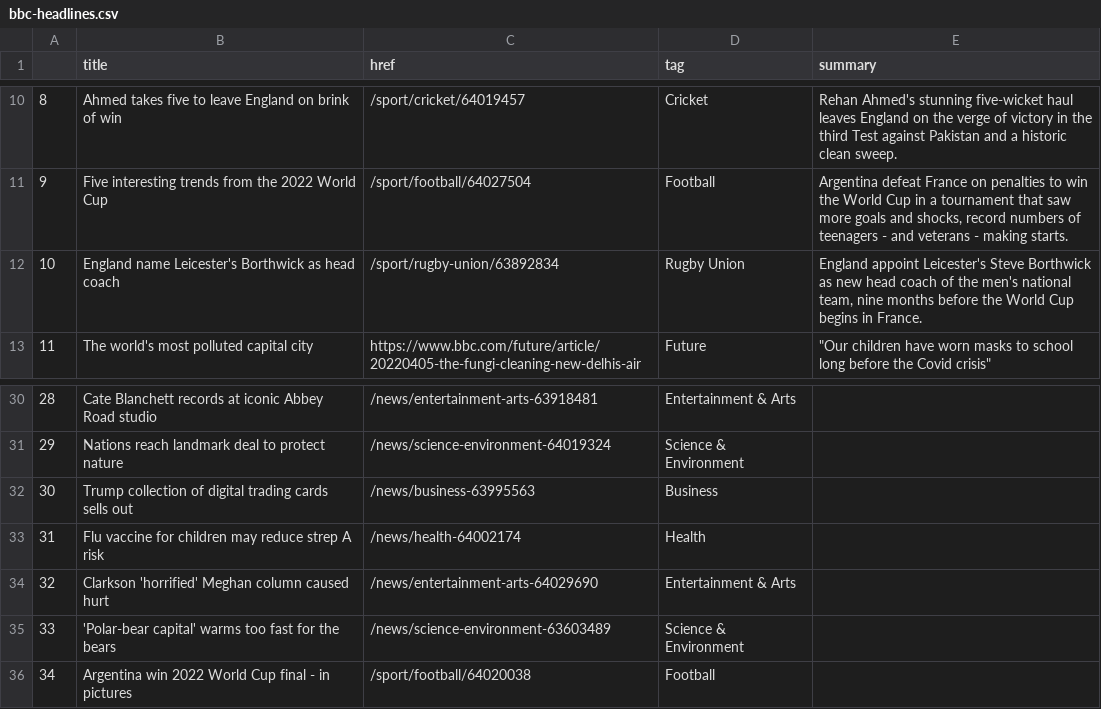
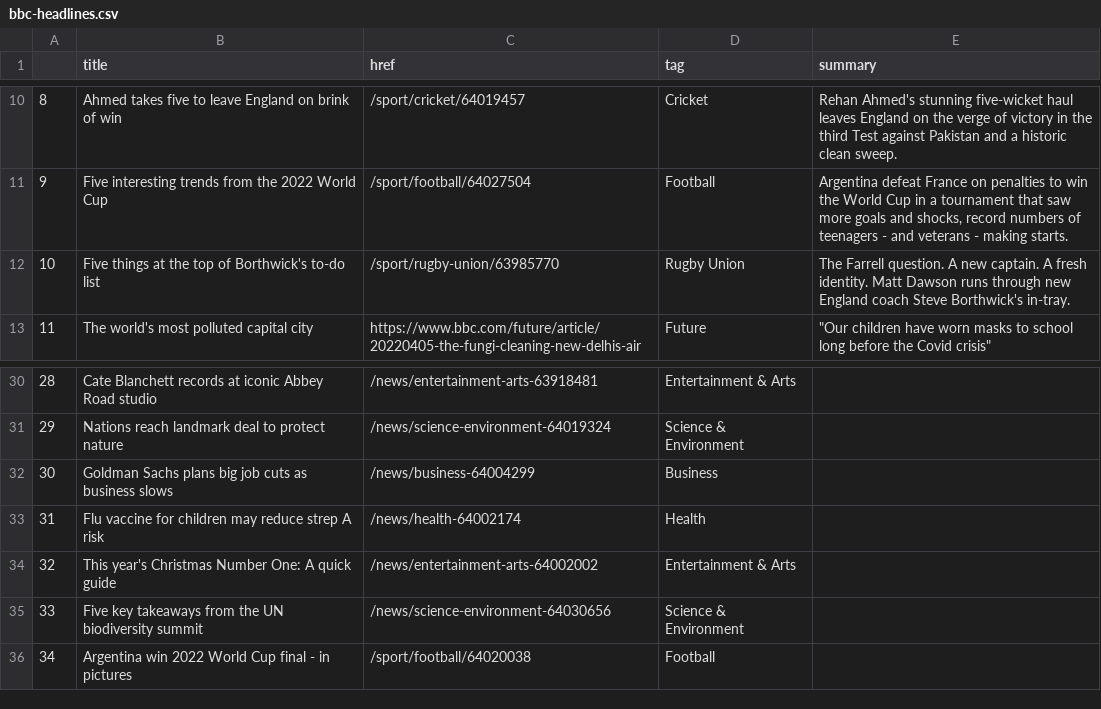
Before and after one commit to zhaoying2931/automatic-scraper, a CSV file: bbc-headlines.csv, drawn as a sheet; only a part is shown, gaps mark what is left out.

```diff
--- a/bbc-headlines.csv
+++ b/bbc-headlines.csv
@@ -11,3 +11,3 @@
 9,Five interesting trends from the 2022 World Cup,/sport/football/64027504,Football,"Argentina defeat France on penalties to win the World Cup in a tournament that saw more goals and shocks, record numbers of teenagers - and veterans - making starts."
-10,England name Leicester's Borthwick as head coach,/sport/rugby-union/63892834,Rugby Union,"England appoint Leicester's Steve Borthwick as new head coach of the men's national team, nine months before the World Cup begins in France."
+10,Five things at the top of Borthwick's to-do list,/sport/rugby-union/63985770,Rugby Union,The Farrell question. A new captain. A fresh identity. Matt Dawson runs through new England coach Steve Borthwick's in-tray.
 11,The world's most polluted capital city,https://www.bbc.com/future/article/20220405-the-fungi-cleaning-new-delhis-air,Future,"""Our children have worn masks to school long before the Covid crisis"""
@@ -31,6 +31,6 @@
 29,Nations reach landmark deal to protect nature,/news/science-environment-64019324,Science & Environment,
-30,Trump collection of digital trading cards sells out,/news/business-63995563,Business,
+30,Goldman Sachs plans big job cuts as business slows,/news/business-64004299,Business,
 31,Flu vaccine for children may reduce strep A risk,/news/health-64002174,Health,
-32,Clarkson 'horrified' Meghan column caused hurt,/news/entertainment-arts-64029690,Entertainment & Arts,
-33,'Polar-bear capital' warms too fast for the bears,/news/science-environment-63603489,Science & Environment,
+32,This year's Christmas Number One: A quick guide,/news/entertainment-arts-64002002,Entertainment & Arts,
+33,Five key takeaways from the UN biodiversity summit,/news/science-environment-64030656,Science & Environment,
 34,Argentina win 2022 World Cup final - in pictures,/sport/football/64020038,Football,
```
